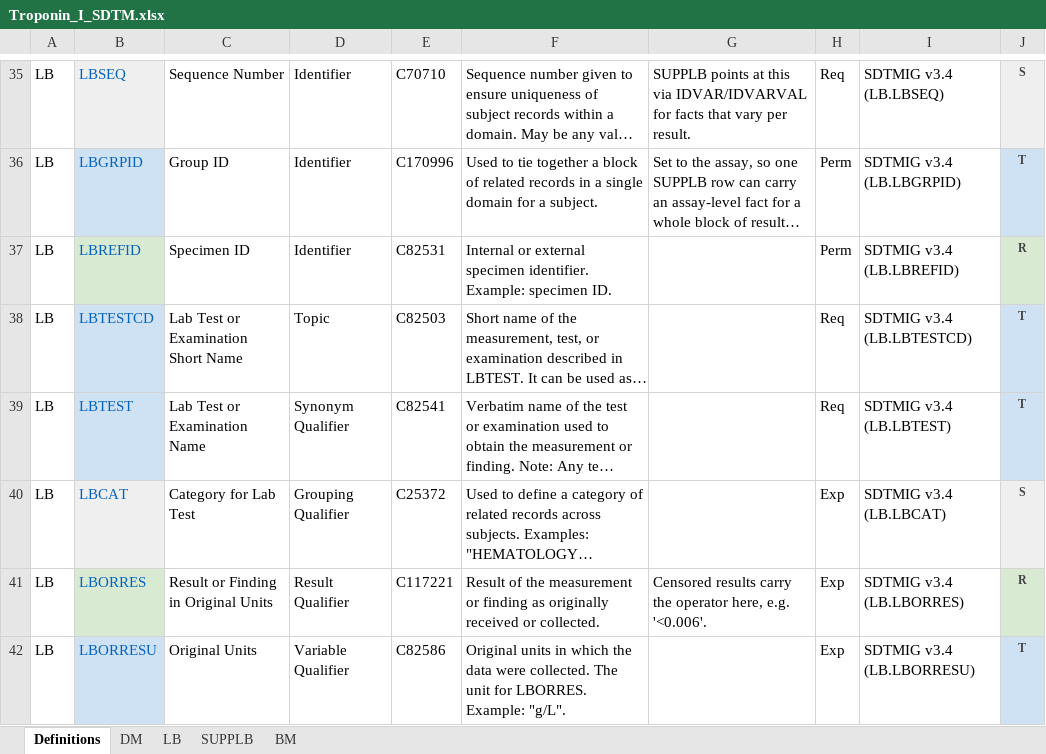
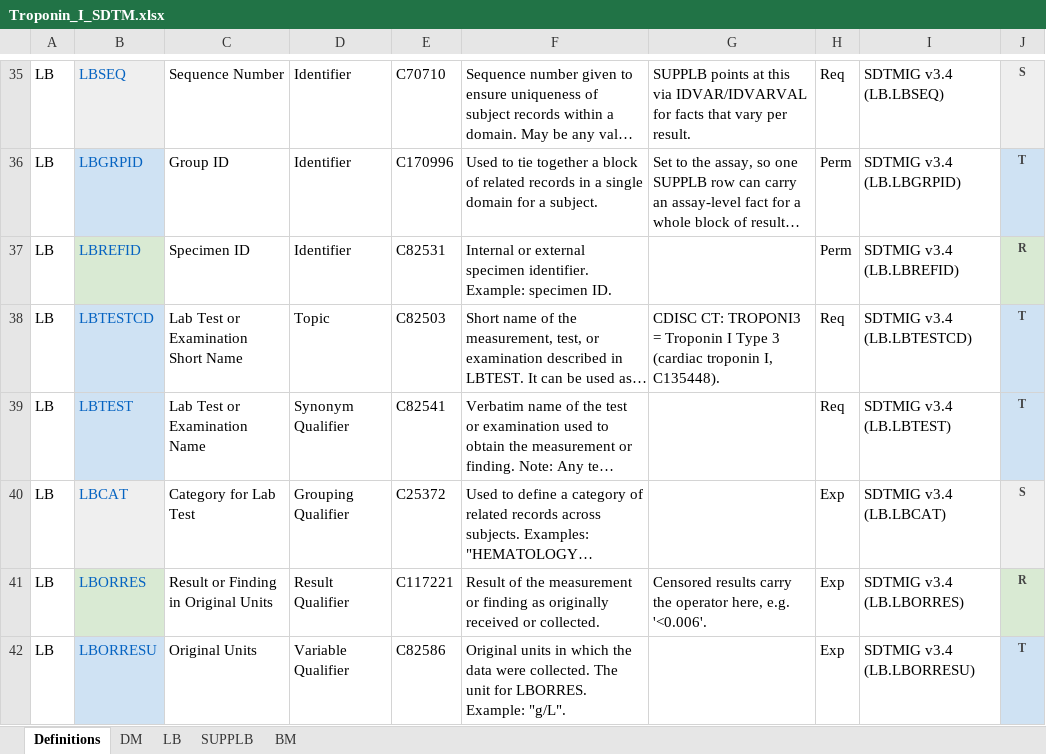
Before and after one commit to clinical-biomarkers/biomarker-sdtm, an Excel workbook: examples/troponin_I/Troponin_I_SDTM.xlsx, sheet Definitions, drawn as a sheet; only a part is shown, gaps mark what is left out; long unchanged cells end in …; values as stored, in another font and other column widths than the file's, no borders; the diff covers the shown part only; the diff names each change by its address in the sheet, - before the commit and + after, or states it on an @@ line.

```diff
--- a/examples/troponin_I/Troponin_I_SDTM.xlsx (sheet Definitions)
+++ b/examples/troponin_I/Troponin_I_SDTM.xlsx (sheet Definitions)
-G38: (empty)
+G38: CDISC CT: TROPONI3 = Troponin I Type 3 (cardiac troponin I, C135448).
```
Also changed, not shown: 7 added rows and 4 removed rows elsewhere in this sheet, sheet SUPPLB, sheet LB, sheet BM, 29 other files.
